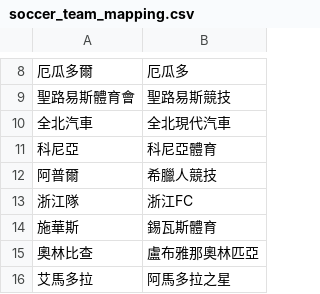
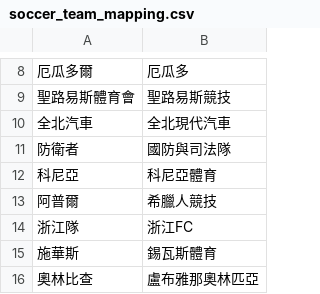
Before and after one commit to DanielTsai117/sport_ref, a CSV file: soccer_team_mapping.csv, drawn as a sheet; only a part is shown, gaps mark what is left out; the shorter side is filled out with more unchanged rows; the diff names each change by its address in the sheet, - before the commit and + after, or states it on an @@ line.

Commit message:
Update soccer_team_mapping.csv

```diff
--- a/soccer_team_mapping.csv
+++ b/soccer_team_mapping.csv
+row 11: 防衛者 | 國防與司法隊
```
